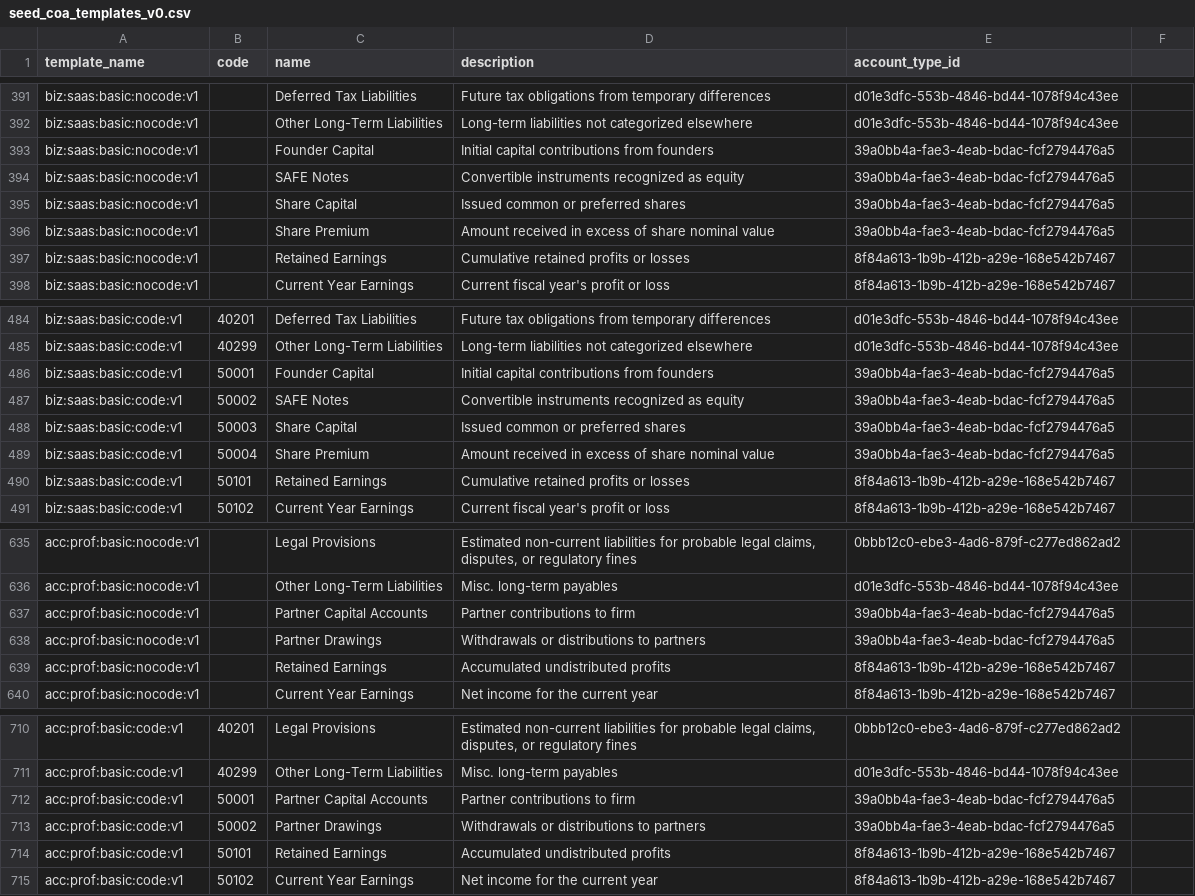
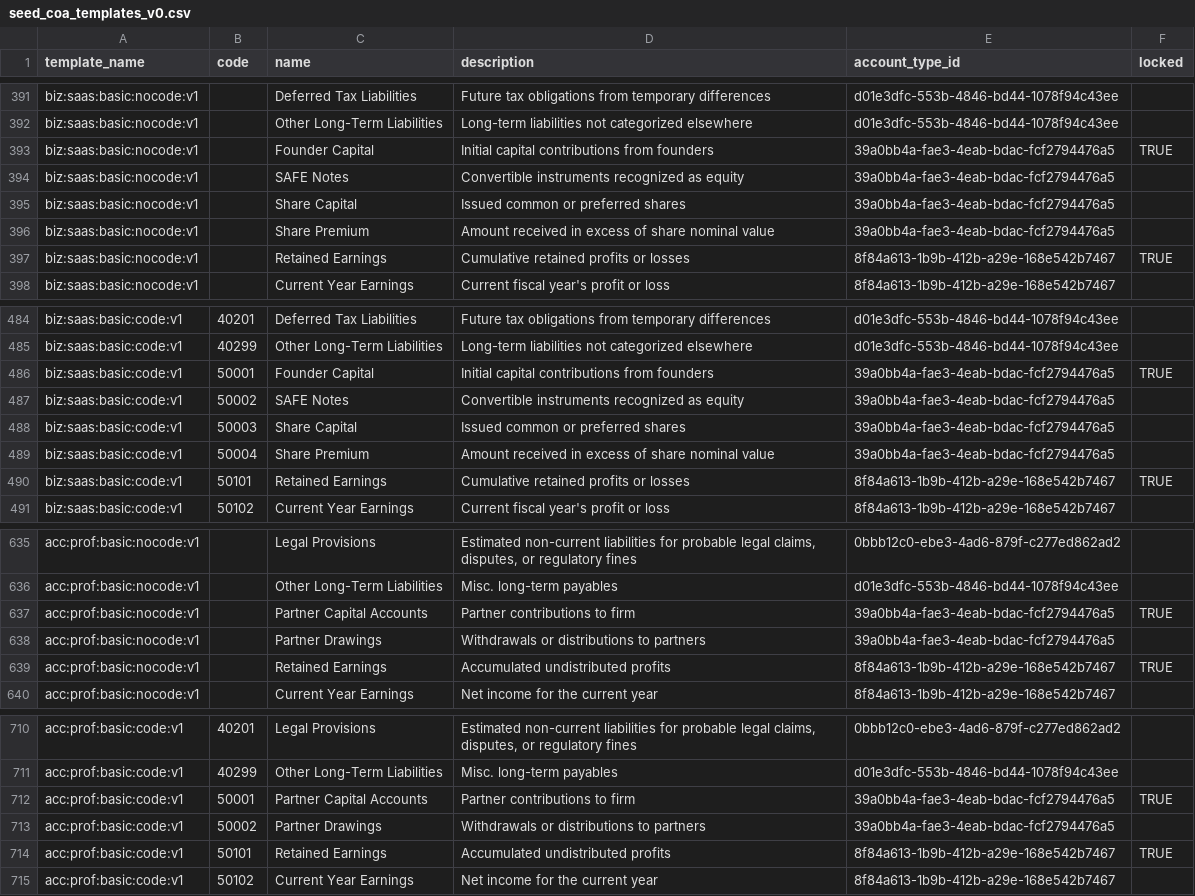
Before and after one commit to accountable-tsl/accountable-books, a CSV file: migrations/data/seed_coa_templates_v0.csv, drawn as a sheet; only a part is shown, gaps mark what is left out; the diff covers the shown part only.

```diff
--- a/migrations/data/seed_coa_templates_v0.csv
+++ b/migrations/data/seed_coa_templates_v0.csv
@@ -1 +1 @@
-template_name,code,name,description,account_type_id
+template_name,code,name,description,account_type_id,locked
@@ -393 +393 @@ biz:saas:basic:nocode:v1,,Other Long-Term Liabilities,Long-term liabilities not
-biz:saas:basic:nocode:v1,,Founder Capital,Initial capital contributions from founders,39a0bb4a-fae3-4eab-bdac-fcf2794476a5
+biz:saas:basic:nocode:v1,,Founder Capital,Initial capital contributions from founders,39a0bb4a-fae3-4eab-bdac-fcf2794476a5,TRUE
@@ -397 +397 @@ biz:saas:basic:nocode:v1,,Share Premium,Amount received in excess of share nomin
-biz:saas:basic:nocode:v1,,Retained Earnings,Cumulative retained profits or losses,8f84a613-1b9b-412b-a29e-168e542b7467
+biz:saas:basic:nocode:v1,,Retained Earnings,Cumulative retained profits or losses,8f84a613-1b9b-412b-a29e-168e542b7467,TRUE
@@ -486 +486 @@ biz:saas:basic:code:v1,40299,Other Long-Term Liabilities,Long-term liabilities n
-biz:saas:basic:code:v1,50001,Founder Capital,Initial capital contributions from founders,39a0bb4a-fae3-4eab-bdac-fcf2794476a5
+biz:saas:basic:code:v1,50001,Founder Capital,Initial capital contributions from founders,39a0bb4a-fae3-4eab-bdac-fcf2794476a5,TRUE
@@ -490 +490 @@ biz:saas:basic:code:v1,50004,Share Premium,Amount received in excess of share no
-biz:saas:basic:code:v1,50101,Retained Earnings,Cumulative retained profits or losses,8f84a613-1b9b-412b-a29e-168e542b7467
+biz:saas:basic:code:v1,50101,Retained Earnings,Cumulative retained profits or losses,8f84a613-1b9b-412b-a29e-168e542b7467,TRUE
@@ -637 +637 @@ acc:prof:basic:nocode:v1,,Other Long-Term Liabilities,Misc. long-term payables,d
-acc:prof:basic:nocode:v1,,Partner Capital Accounts,Partner contributions to firm,39a0bb4a-fae3-4eab-bdac-fcf2794476a5
+acc:prof:basic:nocode:v1,,Partner Capital Accounts,Partner contributions to firm,39a0bb4a-fae3-4eab-bdac-fcf2794476a5,TRUE
@@ -639 +639 @@ acc:prof:basic:nocode:v1,,Partner Drawings,Withdrawals or distributions to partn
-acc:prof:basic:nocode:v1,,Retained Earnings,Accumulated undistributed profits,8f84a613-1b9b-412b-a29e-168e542b7467
+acc:prof:basic:nocode:v1,,Retained Earnings,Accumulated undistributed profits,8f84a613-1b9b-412b-a29e-168e542b7467,TRUE
@@ -712 +712 @@ acc:prof:basic:code:v1,40299,Other Long-Term Liabilities,Misc. long-term payable
-acc:prof:basic:code:v1,50001,Partner Capital Accounts,Partner contributions to firm,39a0bb4a-fae3-4eab-bdac-fcf2794476a5
+acc:prof:basic:code:v1,50001,Partner Capital Accounts,Partner contributions to firm,39a0bb4a-fae3-4eab-bdac-fcf2794476a5,TRUE
@@ -714 +714 @@ acc:prof:basic:code:v1,50002,Partner Drawings,Withdrawals or distributions to pa
-acc:prof:basic:code:v1,50101,Retained Earnings,Accumulated undistributed profits,8f84a613-1b9b-412b-a29e-168e542b7467
+acc:prof:basic:code:v1,50101,Retained Earnings,Accumulated undistributed profits,8f84a613-1b9b-412b-a29e-168e542b7467,TRUE
```
Also changed, not shown: 23 edited cells elsewhere in this file, 24 other files.
